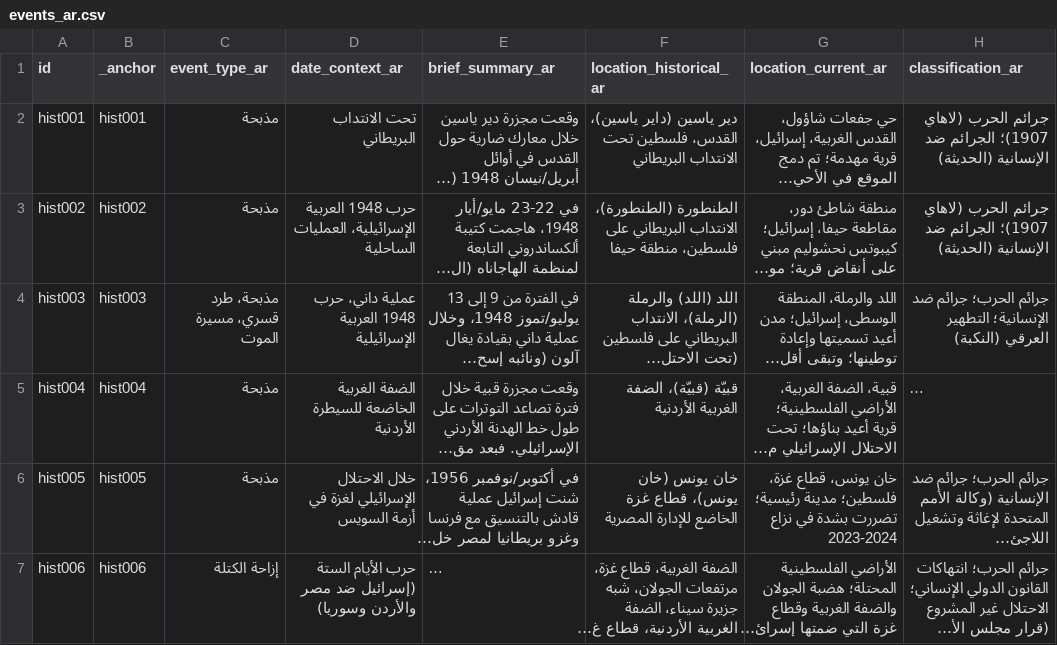
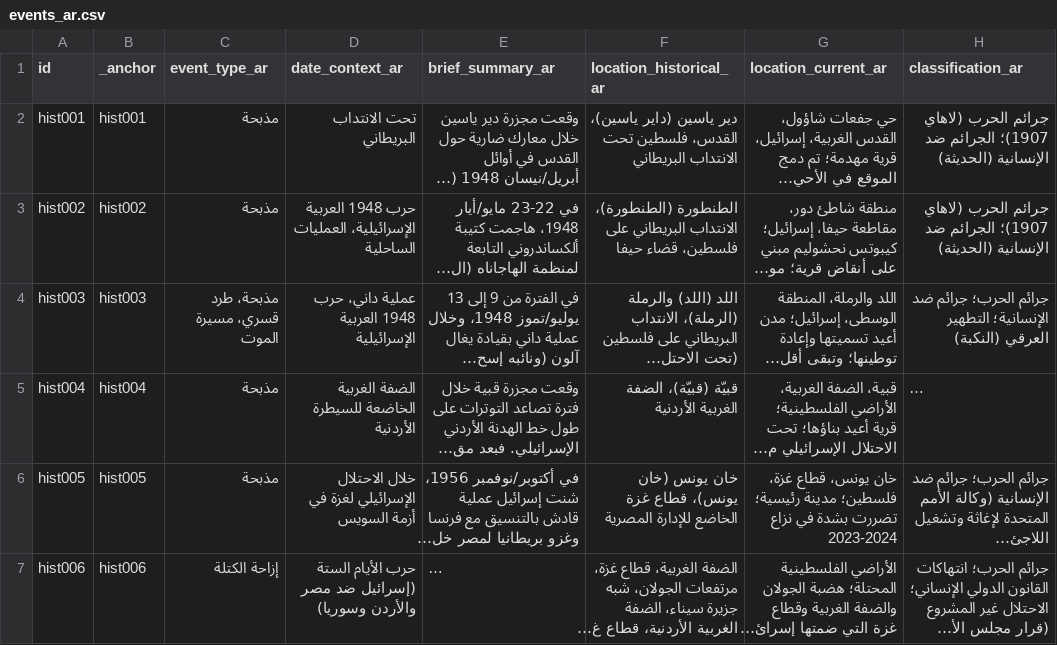
Before and after one commit to PalGenoPedia/PalGenoPedia, a CSV file: Pages/Historical_Massacres/pre/events_ar.csv, drawn as a sheet; only a part is shown; long unchanged cells end in …; the diff names each change by its address in the sheet, - before the commit and + after, or states it on an @@ line.

Commit message:
auto: update events_ar.csv [2026-10-27T11:20:10.686Z]

```diff
--- a/Pages/Historical_Massacres/pre/events_ar.csv
+++ b/Pages/Historical_Massacres/pre/events_ar.csv
-F3 (location_historical_ar): …على فلسطين، منطقة حيفا
+F3 (location_historical_ar): …على فلسطين، قضاء حيفا
```
